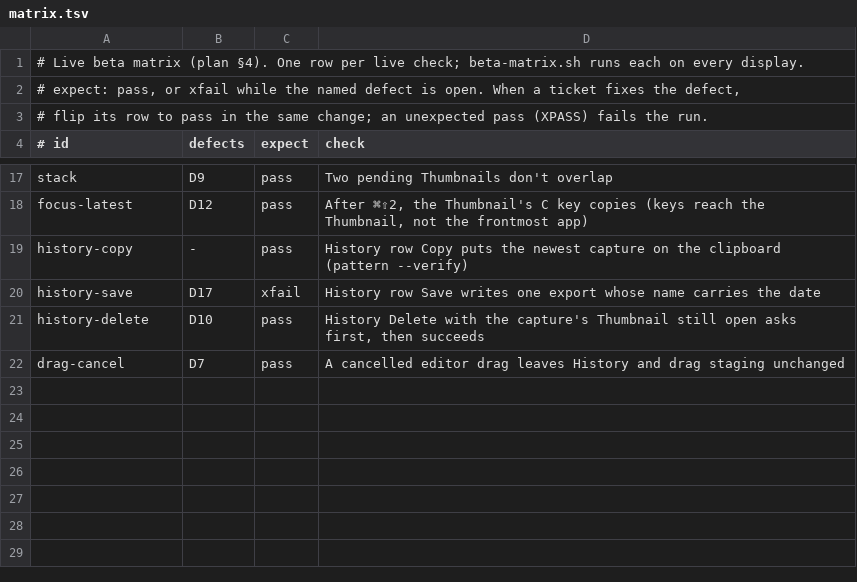
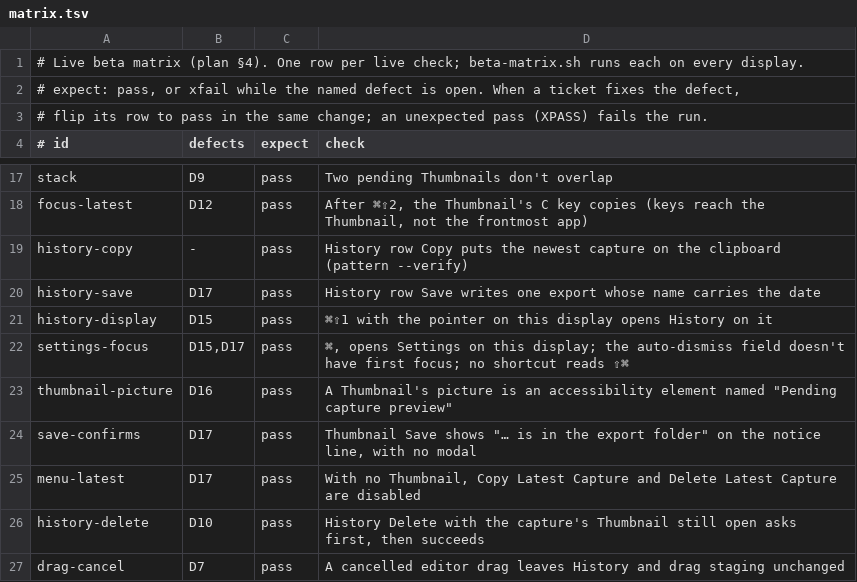
Before and after one commit to prateeksingh1092/screenshot-app, a TSV file: Tools/LiveHarness/matrix.tsv, drawn as a sheet; only a part is shown, gaps mark what is left out.

```diff
--- a/Tools/LiveHarness/matrix.tsv
+++ b/Tools/LiveHarness/matrix.tsv
@@ -19,3 +19,8 @@ focus-latest	D12	pass	After ⌘⇧2, the Thumbnail's C key copies (keys reach th
 history-copy	-	pass	History row Copy puts the newest capture on the clipboard (pattern --verify)
-history-save	D17	xfail	History row Save writes one export whose name carries the date
+history-save	D17	pass	History row Save writes one export whose name carries the date
+history-display	D15	pass	⌘⇧1 with the pointer on this display opens History on it
+settings-focus	D15,D17	pass	⌘, opens Settings on this display; the auto-dismiss field doesn't have first focus; no shortcut reads ⇧⌘
+thumbnail-picture	D16	pass	A Thumbnail's picture is an accessibility element named "Pending capture preview"
+save-confirms	D17	pass	Thumbnail Save shows "… is in the export folder" on the notice line, with no modal
+menu-latest	D17	pass	With no Thumbnail, Copy Latest Capture and Delete Latest Capture are disabled
 history-delete	D10	pass	History Delete with the capture's Thumbnail still open asks first, then succeeds
```
Also changed, not shown: 25 other files.
